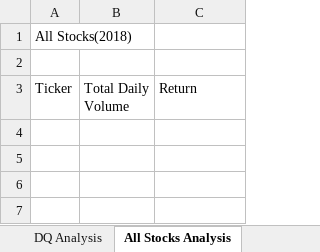
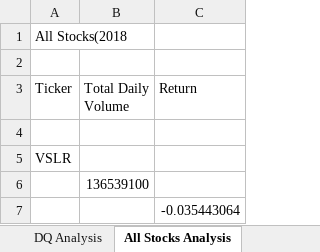
Before and after one commit to rgrymko/Stock-Analysis, an Excel workbook: green_stocks .xlsm, sheet All Stocks Analysis, drawn as a sheet; values as stored, in another font and other column widths than the file's, no borders; the diff names each change by its address in the sheet, - before the commit and + after, or states it on an @@ line.

Commit message:
Add files via upload

```diff
--- a/green_stocks .xlsm (sheet All Stocks Analysis)
+++ b/green_stocks .xlsm (sheet All Stocks Analysis)
-A1 (Ticker): All Stocks(2018)
+A1 (Ticker): All Stocks(2018
+row 4: (empty)
+row 5: VSLR
+row 6:  | 136539100
+row 7:  |  | -0.035443064
```
